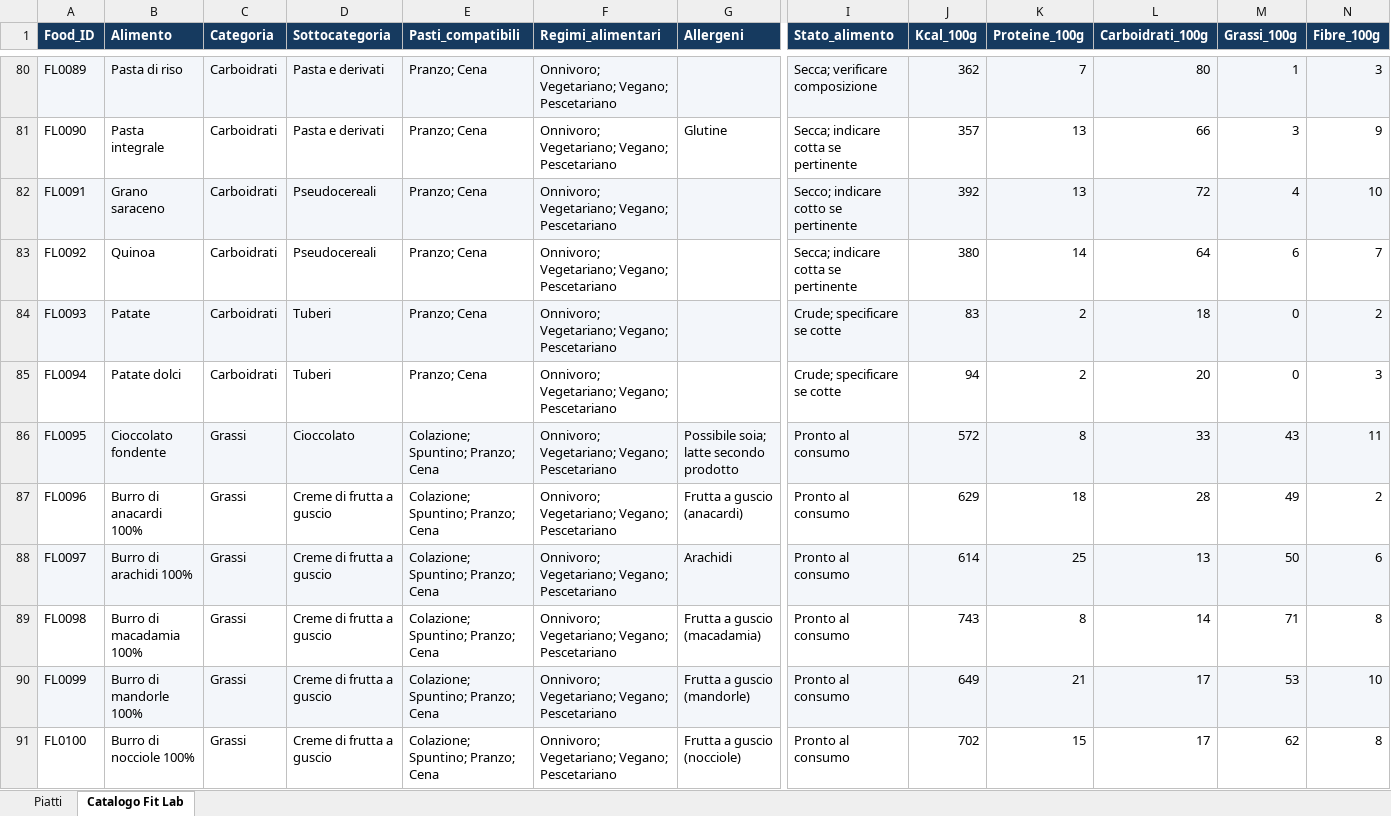
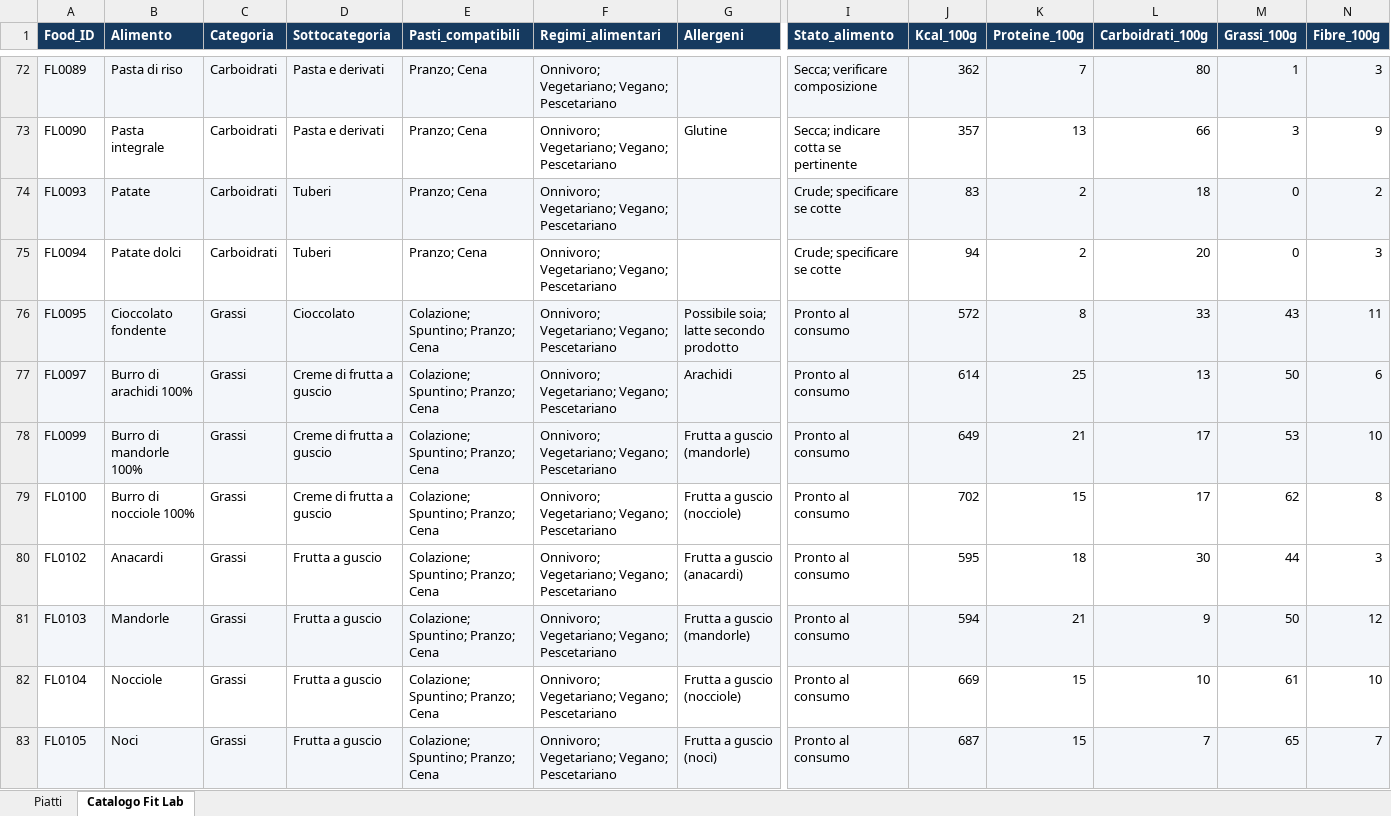
Before and after one commit to fabiofontana1397/FITLAB, an Excel workbook: data/fitlab/fitlab-catalogo-piatti.xlsx, sheet Catalogo Fit Lab, drawn as a sheet; only a part is shown, gaps mark what is left out; the shorter side is filled out with more unchanged rows; values as stored, in another font and other column widths than the file's, no borders; rows hold the shown columns only; the diff covers the shown part only; the diff names each change by its address in the sheet, - before the commit and + after, or states it on an @@ line.

```diff
--- a/data/fitlab/fitlab-catalogo-piatti.xlsx (sheet Catalogo Fit Lab)
+++ b/data/fitlab/fitlab-catalogo-piatti.xlsx (sheet Catalogo Fit Lab)
-row 82: FL0091 | Grano saraceno | Carboidrati | Pseudocereali | Pranzo; Cena | Onnivoro; Vegetariano; Vegano; Pescetariano |  | Secco; indicare cotto se pertinente | 392 | 13 | 72 | 4 | 10
-row 83: FL0092 | Quinoa | Carboidrati | Pseudocereali | Pranzo; Cena | Onnivoro; Vegetariano; Vegano; Pescetariano |  | Secca; indicare cotta se pertinente | 380 | 14 | 64 | 6 | 7
-row 87: FL0096 | Burro di anacardi 100% | Grassi | Creme di frutta a guscio | Colazione; Spuntino; Pranzo; Cena | Onnivoro; Vegetariano; Vegano; Pescetariano | Frutta a guscio (anacardi) | Pronto al consumo | 629 | 18 | 28 | 49 | 2
-row 89: FL0098 | Burro di macadamia 100% | Grassi | Creme di frutta a guscio | Colazione; Spuntino; Pranzo; Cena | Onnivoro; Vegetariano; Vegano; Pescetariano | Frutta a guscio (macadamia) | Pronto al consumo | 743 | 8 | 14 | 71 | 8
```
Also changed, not shown: 12 removed rows elsewhere in this sheet, 13 other files.
